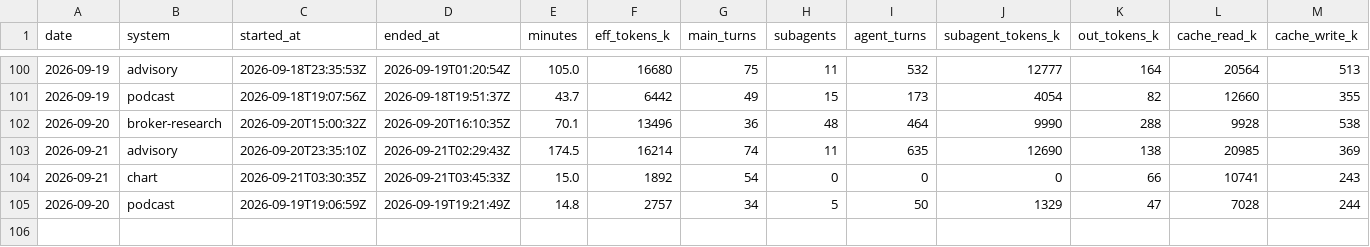
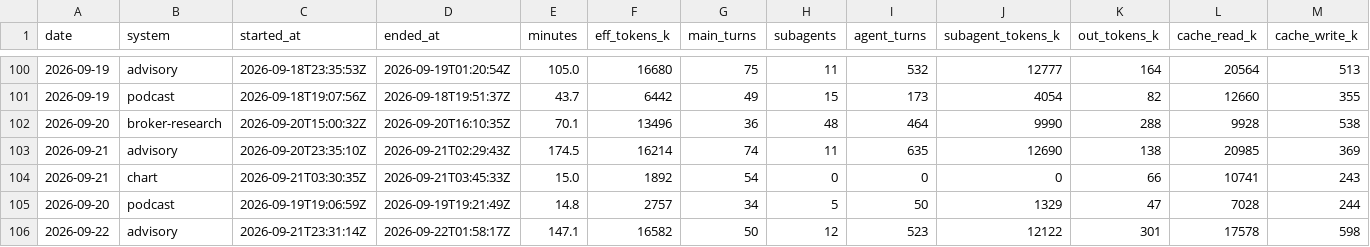
Before and after one commit to GunDamnBoy/kb-core, a CSV file: metrics/usage.csv, drawn as a sheet; only a part is shown, gaps mark what is left out; rows hold the shown columns only; the diff names each change by its address in the sheet, - before the commit and + after, or states it on an @@ line.

Commit message:
chore(auto): kb-core 快照 2026-09-22 10:13

```diff
--- a/metrics/usage.csv
+++ b/metrics/usage.csv
+row 106: 2026-09-22 | advisory | 2026-09-21T23:31:14Z | 2026-09-22T01:58:17Z | 147.1 | 16582 | 50 | 12 | 523 | 12122 | 301 | 17578 | 598
```
